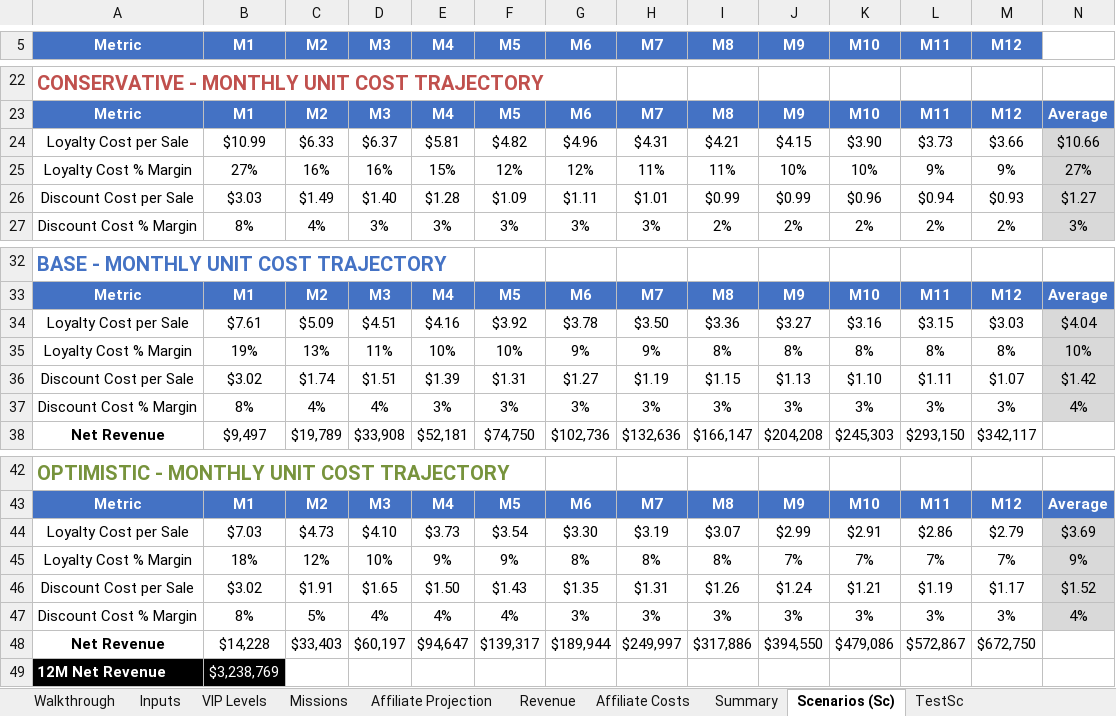
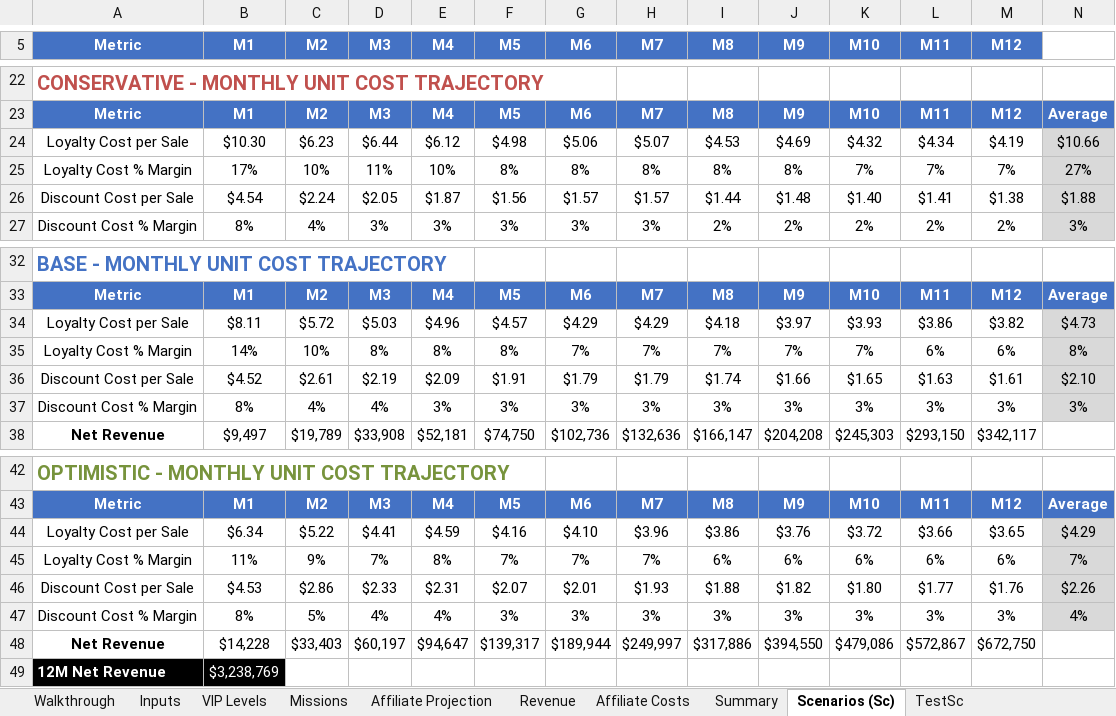
Before and after one commit to TumiLabsJN/RumiLoyalty, an Excel workbook: Rumi/LoyaltyProgramModel_v3.xlsx, sheet Scenarios (Sc), drawn as a sheet; only a part is shown, gaps mark what is left out; values as stored, in another font and other column widths than the file's, no borders; removed rows and columns are numbered as before the commit, all else as after; the diff covers the shown part only; the diff names each change by its address in the sheet, - before the commit and + after, or states it on an @@ line.

```diff
--- a/Rumi/LoyaltyProgramModel_v3.xlsx (sheet Scenarios (Sc))
+++ b/Rumi/LoyaltyProgramModel_v3.xlsx (sheet Scenarios (Sc))
-row 24: Loyalty Cost per Sale | $10.99 | $6.33 | $6.37 | $5.81 | $4.82 | $4.96 | $4.31 | $4.21 | $4.15 | $3.90 | $3.73 | $3.66 | $10.66
-row 25: Loyalty Cost % Margin | 27% | 16% | 16% | 15% | 12% | 12% | 11% | 11% | 10% | 10% | 9% | 9% | 27%
-row 26: Discount Cost per Sale | $3.03 | $1.49 | $1.40 | $1.28 | $1.09 | $1.11 | $1.01 | $0.99 | $0.99 | $0.96 | $0.94 | $0.93 | $1.27
+row 24: Loyalty Cost per Sale | $10.30 | $6.23 | $6.44 | $6.12 | $4.98 | $5.06 | $5.07 | $4.53 | $4.69 | $4.32 | $4.34 | $4.19 | $10.66
+row 25: Loyalty Cost % Margin | 17% | 10% | 11% | 10% | 8% | 8% | 8% | 8% | 8% | 7% | 7% | 7% | 27%
+row 26: Discount Cost per Sale | $4.54 | $2.24 | $2.05 | $1.87 | $1.56 | $1.57 | $1.57 | $1.44 | $1.48 | $1.40 | $1.41 | $1.38 | $1.88
-row 34: Loyalty Cost per Sale | $7.61 | $5.09 | $4.51 | $4.16 | $3.92 | $3.78 | $3.50 | $3.36 | $3.27 | $3.16 | $3.15 | $3.03 | $4.04
-row 35: Loyalty Cost % Margin | 19% | 13% | 11% | 10% | 10% | 9% | 9% | 8% | 8% | 8% | 8% | 8% | 10%
-row 36: Discount Cost per Sale | $3.02 | $1.74 | $1.51 | $1.39 | $1.31 | $1.27 | $1.19 | $1.15 | $1.13 | $1.10 | $1.11 | $1.07 | $1.42
+row 34: Loyalty Cost per Sale | $8.11 | $5.72 | $5.03 | $4.96 | $4.57 | $4.29 | $4.29 | $4.18 | $3.97 | $3.93 | $3.86 | $3.82 | $4.73
+row 35: Loyalty Cost % Margin | 14% | 10% | 8% | 8% | 8% | 7% | 7% | 7% | 7% | 7% | 6% | 6% | 8%
+row 36: Discount Cost per Sale | $4.52 | $2.61 | $2.19 | $2.09 | $1.91 | $1.79 | $1.79 | $1.74 | $1.66 | $1.65 | $1.63 | $1.61 | $2.10
-N37: 4%
+N37: 3%
-row 44: Loyalty Cost per Sale | $7.03 | $4.73 | $4.10 | $3.73 | $3.54 | $3.30 | $3.19 | $3.07 | $2.99 | $2.91 | $2.86 | $2.79 | $3.69
-row 45: Loyalty Cost % Margin | 18% | 12% | 10% | 9% | 9% | 8% | 8% | 8% | 7% | 7% | 7% | 7% | 9%
-row 46: Discount Cost per Sale | $3.02 | $1.91 | $1.65 | $1.50 | $1.43 | $1.35 | $1.31 | $1.26 | $1.24 | $1.21 | $1.19 | $1.17 | $1.52
+row 44: Loyalty Cost per Sale | $6.34 | $5.22 | $4.41 | $4.59 | $4.16 | $4.10 | $3.96 | $3.86 | $3.76 | $3.72 | $3.66 | $3.65 | $4.29
+row 45: Loyalty Cost % Margin | 11% | 9% | 7% | 8% | 7% | 7% | 7% | 6% | 6% | 6% | 6% | 6% | 7%
+row 46: Discount Cost per Sale | $4.53 | $2.86 | $2.33 | $2.31 | $2.07 | $2.01 | $1.93 | $1.88 | $1.82 | $1.80 | $1.77 | $1.76 | $2.26
-F47 (M5): 4%
+F47 (M5): 3%
```
Also changed, not shown: 4 added rows, 4 removed rows and 22 edited cells elsewhere in this sheet, sheet Summary, sheet Affiliate Costs, sheet Revenue, sheet TestSc, sheet Walkthrough, sheet Inputs, 1 more sheet, hidden cells, 11 other files.
